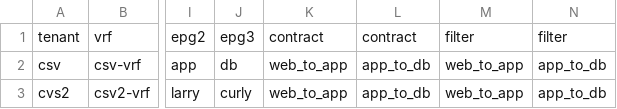
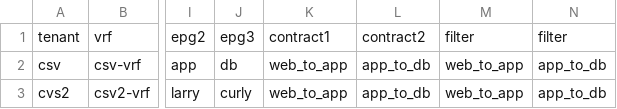
Before and after one commit to Jae-cisco/Ansible_ACI_CSV, a CSV file: tenant.csv, drawn as a sheet; only a part is shown, gaps mark what is left out; the diff names each change by its address in the sheet, - before the commit and + after, or states it on an @@ line.

Commit message:
Update tenant.csv

```diff
--- a/tenant.csv
+++ b/tenant.csv
-K1: contract
+K1: contract1
-L1: contract
+L1: contract2
```
